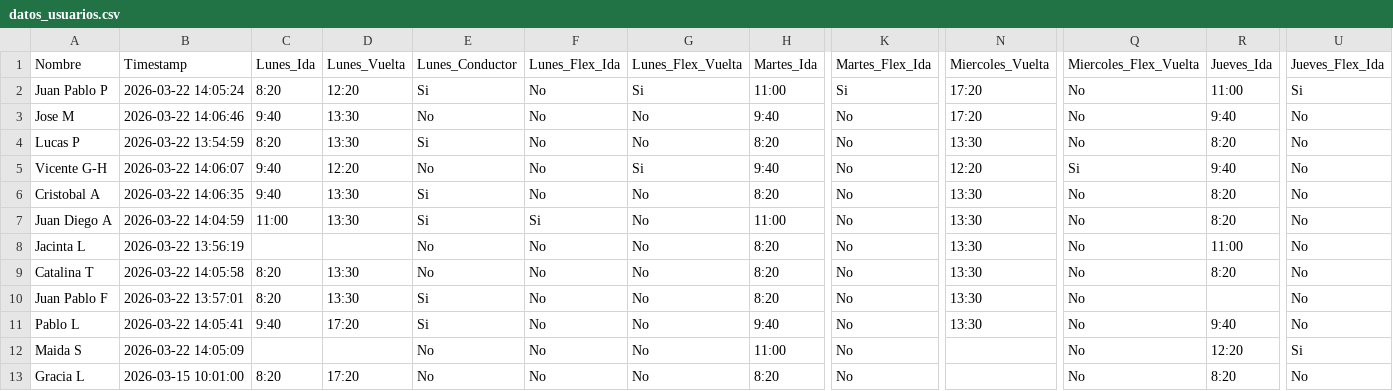
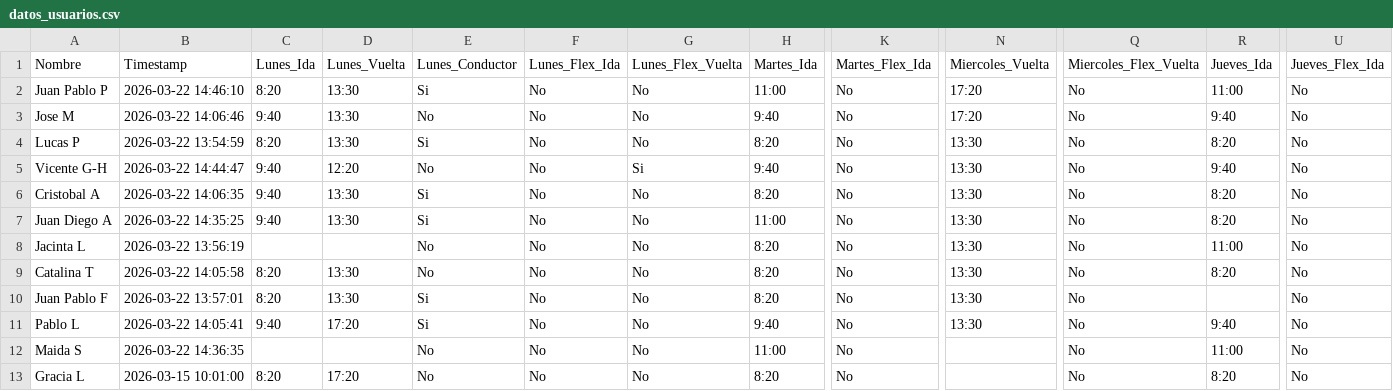
Before and after one commit to jpablopenac/Optimizador, a CSV file: datos_usuarios.csv, drawn as a sheet; only a part is shown, gaps mark what is left out; the diff names each change by its address in the sheet, - before the commit and + after, or states it on an @@ line.

```diff
--- a/datos_usuarios.csv
+++ b/datos_usuarios.csv
-B2: 2026-03-22 14:05:24
+B2: 2026-03-22 14:46:10
-D2: 12:20
+D2: 13:30
-G2: Si
+G2: No
-K2: Si
+K2: No
-U2: Si
+U2: No
-B5: 2026-03-22 14:06:07
+B5: 2026-03-22 14:44:47
-N5: 12:20
+N5: 13:30
-Q5: Si
+Q5: No
-B7: 2026-03-22 14:04:59
+B7: 2026-03-22 14:35:25
-C7: 11:00
+C7: 9:40
-F7: Si
+F7: No
-B12: 2026-03-22 14:05:09
+B12: 2026-03-22 14:36:35
-R12: 12:20
+R12: 11:00
-U12: Si
+U12: No
```
Also changed, not shown: 2 other files.
